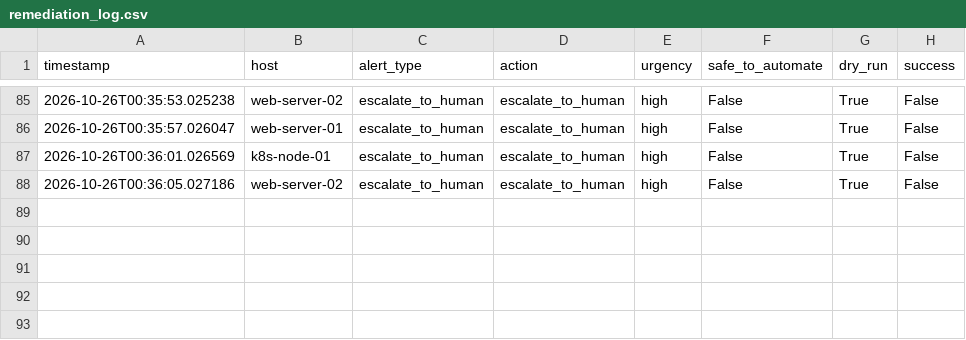
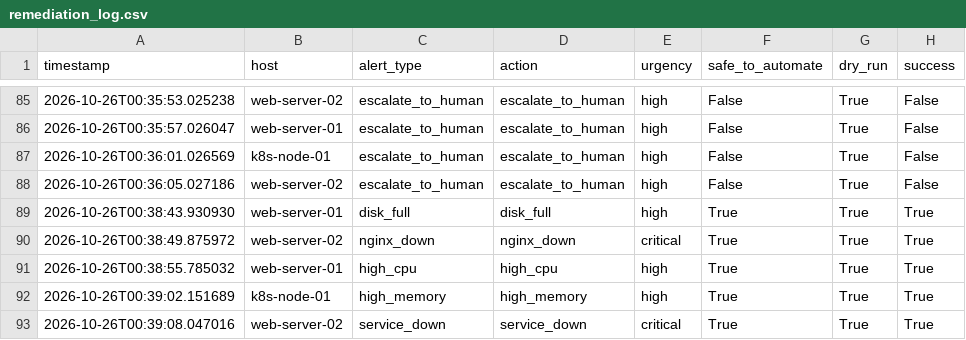
Before and after one commit to URK23AI1042SESHAGIRIDARAN/devops, a CSV file: remediation_log.csv, drawn as a sheet; only a part is shown, gaps mark what is left out; the diff names each change by its address in the sheet, - before the commit and + after, or states it on an @@ line.

Commit message:
feat(ai): support loading OPENROUTER_API_KEY from .env and update remediation log

```diff
--- a/remediation_log.csv
+++ b/remediation_log.csv
+row 89: 2026-10-26T00:38:43.930930 | web-server-01 | disk_full | disk_full | high | True | True | True
+row 90: 2026-10-26T00:38:49.875972 | web-server-02 | nginx_down | nginx_down | critical | True | True | True
+row 91: 2026-10-26T00:38:55.785032 | web-server-01 | high_cpu | high_cpu | high | True | True | True
+row 92: 2026-10-26T00:39:02.151689 | k8s-node-01 | high_memory | high_memory | high | True | True | True
+row 93: 2026-10-26T00:39:08.047016 | web-server-02 | service_down | service_down | critical | True | True | True
```
Also changed, not shown: 1 other file.
